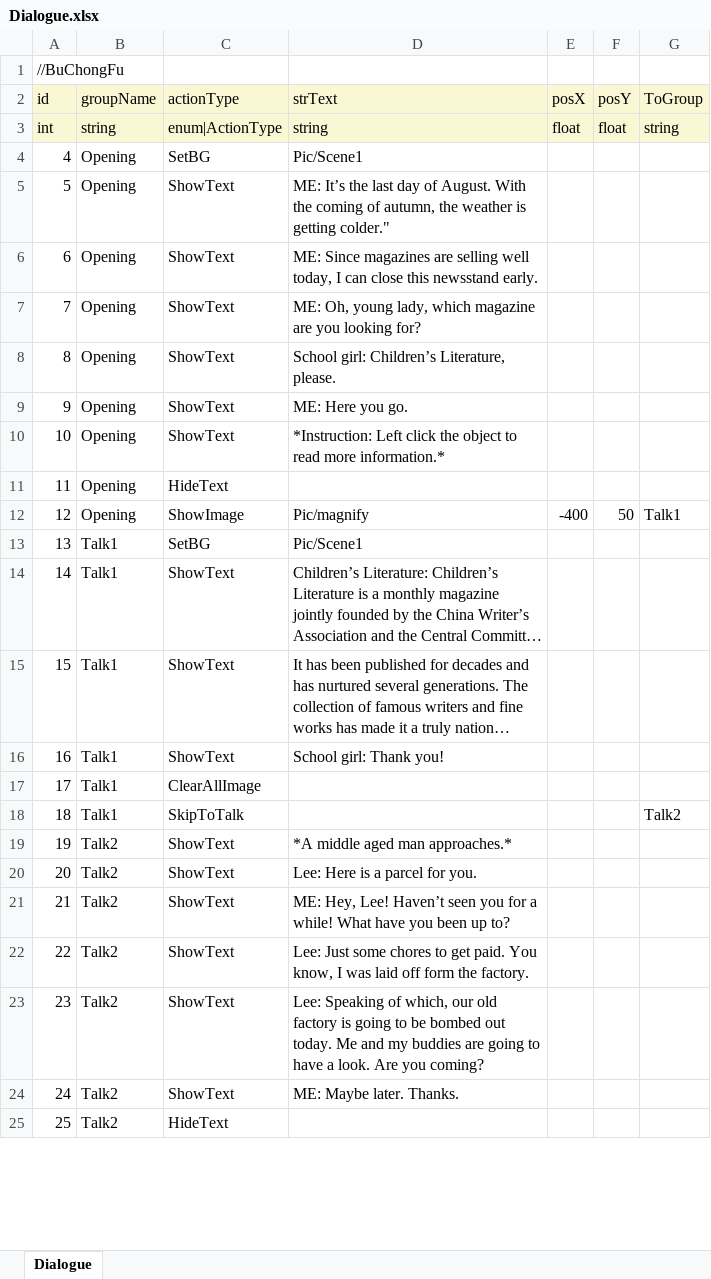
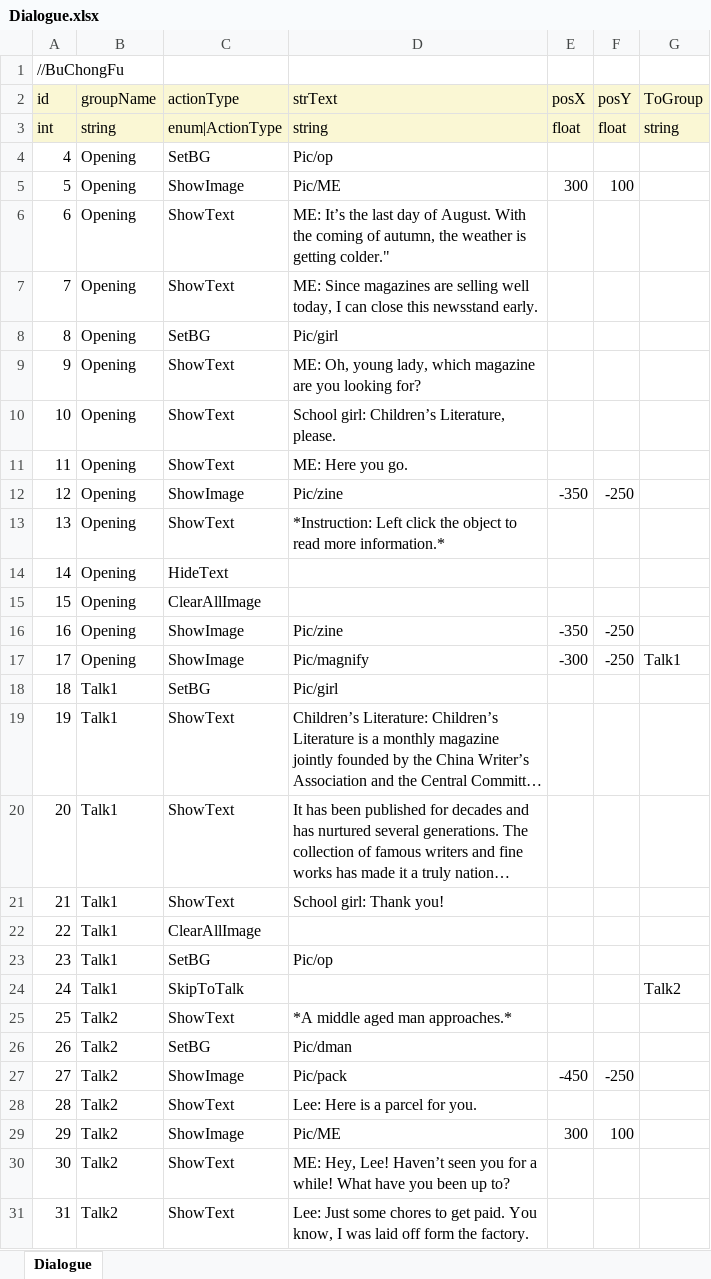
Before and after one commit to 1artDeco/HistoricalGame, an Excel workbook: Assets/Excel/Dialogue.xlsx, sheet Dialogue, drawn as a sheet; only a part is shown; the shorter side is filled out with more unchanged rows; long unchanged cells end in …; values as stored, in another font and other column widths than the file's, no borders; addresses are those after the commit; the diff covers the shown part only; the diff names each change by its address in the sheet, - before the commit and + after, or states it on an @@ line.

```diff
--- a/Assets/Excel/Dialogue.xlsx (sheet Dialogue)
+++ b/Assets/Excel/Dialogue.xlsx (sheet Dialogue)
-D4 (strText): Pic/Scene1
+D4 (strText): Pic/op
+row 5: 5 | Opening | ShowImage | Pic/ME | 300 | 100
@@ column A (id) renumbered from row 6 down @@
+row 8: 8 | Opening | SetBG | Pic/girl
+row 12: 12 | Opening | ShowImage | Pic/zine | -350 | -250
+row 15: 15 | Opening | ClearAllImage
+row 16: 16 | Opening | ShowImage | Pic/zine | -350 | -250
-E17 (posX): -400
+E17 (posX): -300
-F17 (posY): 50
+F17 (posY): -250
-D18 (strText): Pic/Scene1
+D18 (strText): Pic/girl
+row 23: 23 | Talk1 | SetBG | Pic/op
+row 26: 26 | Talk2 | SetBG | Pic/dman
+row 27: 27 | Talk2 | ShowImage | Pic/pack | -450 | -250
+row 29: 29 | Talk2 | ShowImage | Pic/ME | 300 | 100
```
Also changed, not shown: 4 added rows and 10 edited cells elsewhere in this sheet, 23 other files.
